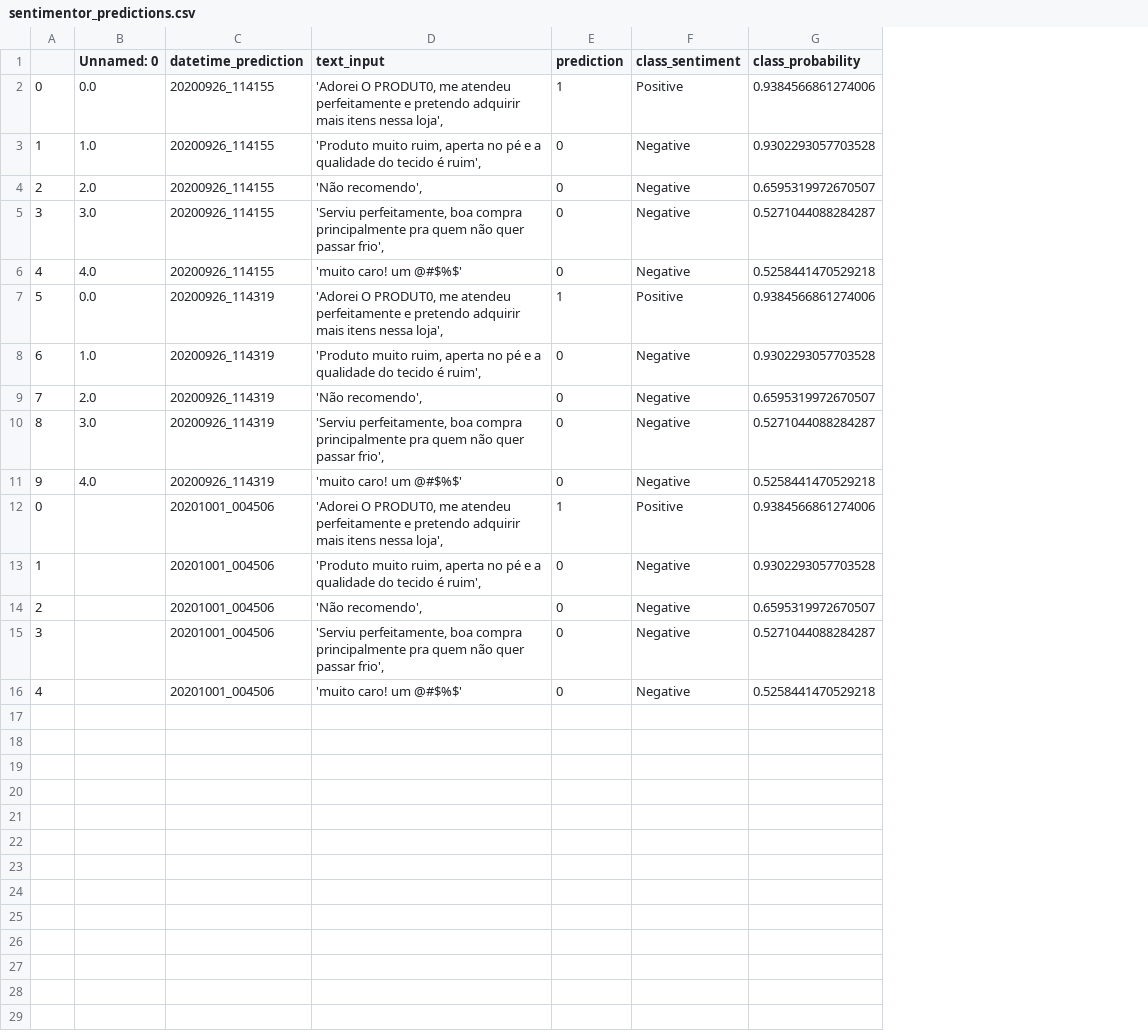
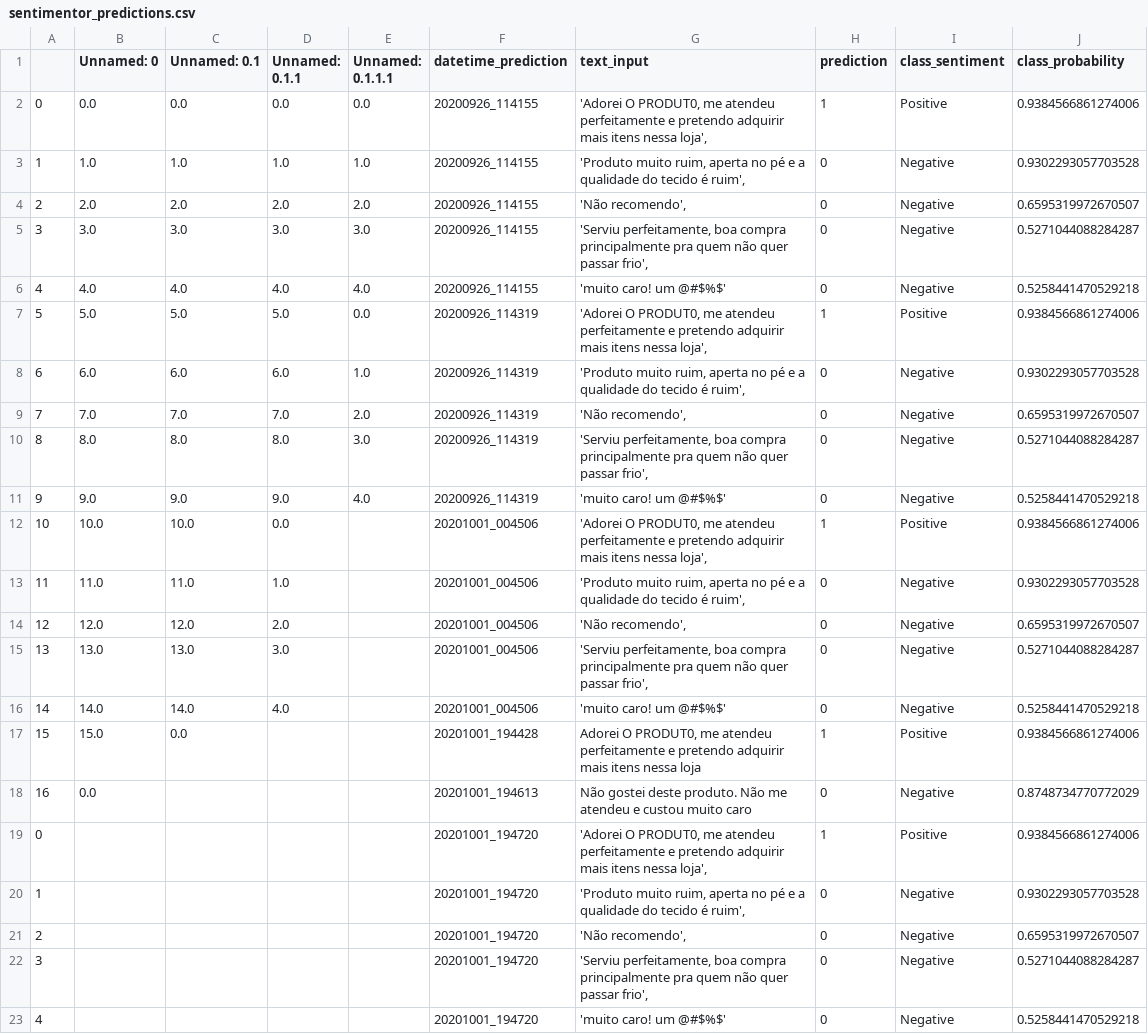
Before and after one commit to ThiagoPanini/sentimentor, a CSV file: log_results/sentimentor_predictions.csv, drawn as a sheet; addresses are those after the commit; the diff names each change by its address in the sheet, - before the commit and + after, or states it on an @@ line.

Commit message:
Running and testing the entire project flow from training to sentimentor

```diff
--- a/log_results/sentimentor_predictions.csv
+++ b/log_results/sentimentor_predictions.csv
+column C (Unnamed: 0.1), rows 2-11: 0.0 | 1.0 | 2.0 | 3.0 | 4.0 | 5.0 | 6.0 | 7.0 | 8.0 | 9.0
+column D (Unnamed: 0.1.1), rows 2-11: 0.0 | 1.0 | 2.0 | 3.0 | 4.0 | 5.0 | 6.0 | 7.0 | 8.0 | 9.0
+column E (Unnamed: 0.1.1.1), rows 2-11: 0.0 | 1.0 | 2.0 | 3.0 | 4.0 | 0.0 | 1.0 | 2.0 | 3.0 | 4.0
-B7 (Unnamed: 0): 0.0
+B7 (Unnamed: 0): 5.0
-B8 (Unnamed: 0): 1.0
+B8 (Unnamed: 0): 6.0
-B9 (Unnamed: 0): 2.0
+B9 (Unnamed: 0): 7.0
-B10 (Unnamed: 0): 3.0
+B10 (Unnamed: 0): 8.0
-B11 (Unnamed: 0): 4.0
+B11 (Unnamed: 0): 9.0
+row 12: 10 | 10.0 | 10.0 | 0.0 |  | 20201001_004506 | 'Adorei O PRODUT0, me atendeu perfeitamente e pretendo adquirir mais itens nessa loja', | 1 | Positive | 0.9384566861274006
+row 13: 11 | 11.0 | 11.0 | 1.0 |  | 20201001_004506 | 'Produto muito ruim, aperta no pé e a qualidade do tecido é ruim', | 0 | Negative | 0.9302293057703528
+row 14: 12 | 12.0 | 12.0 | 2.0 |  | 20201001_004506 | 'Não recomendo', | 0 | Negative | 0.6595319972670507
+row 15: 13 | 13.0 | 13.0 | 3.0 |  | 20201001_004506 | 'Serviu perfeitamente, boa compra principalmente pra quem não quer passar frio', | 0 | Negative | 0.5271044088284287
+row 16: 14 | 14.0 | 14.0 | 4.0 |  | 20201001_004506 | 'muito caro! um @#$%$' | 0 | Negative | 0.5258441470529218
+row 17: 15 | 15.0 | 0.0 |  |  | 20201001_194428 | Adorei O PRODUT0, me atendeu perfeitamente e pretendo adquirir mais itens nessa loja | 1 | Positive | 0.9384566861274006
+row 18: 16 | 0.0 |  |  |  | 20201001_194613 | Não gostei deste produto. Não me atendeu e custou muito caro | 0 | Negative | 0.8748734770772029
-F19:F23 (datetime_prediction): 20201001_004506
+F19:F23 (datetime_prediction): 20201001_194720
```
Also changed, not shown: data/y_data.csv, 11 other files.
